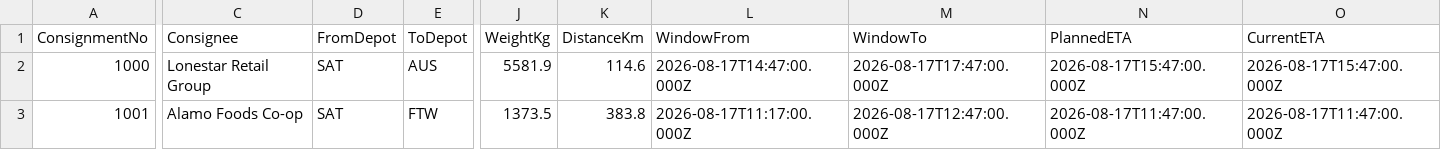
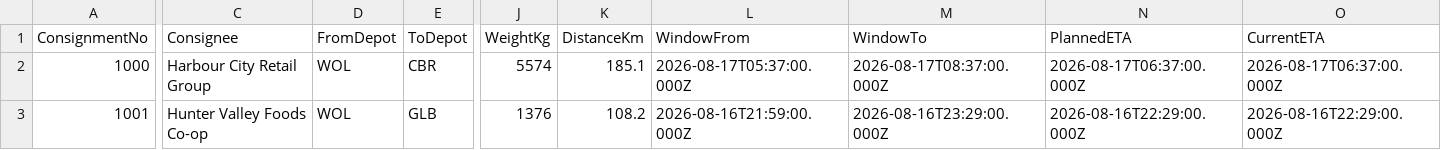
Before and after one commit to fernandogarzaaa/NEXUS, a CSV file: adapters/generic/shipments.csv, drawn as a sheet; only a part is shown, gaps mark what is left out; the diff covers the shown part only; the diff names each change by its address in the sheet, - before the commit and + after, or states it on an @@ line.

```diff
--- a/adapters/generic/shipments.csv
+++ b/adapters/generic/shipments.csv
-C2 (Consignee): Lonestar Retail Group
+C2 (Consignee): Harbour City Retail Group
-D2:D3 (FromDepot): SAT
+D2:D3 (FromDepot): WOL
-E2 (ToDepot): AUS
+E2 (ToDepot): CBR
-J2 (WeightKg): 5581.9
+J2 (WeightKg): 5574
-K2 (DistanceKm): 114.6
+K2 (DistanceKm): 185.1
-L2 (WindowFrom): 2026-08-17T14:47:00.000Z
+L2 (WindowFrom): 2026-08-17T05:37:00.000Z
-M2 (WindowTo): 2026-08-17T17:47:00.000Z
+M2 (WindowTo): 2026-08-17T08:37:00.000Z
-N2 (PlannedETA): 2026-08-17T15:47:00.000Z
+N2 (PlannedETA): 2026-08-17T06:37:00.000Z
-O2 (CurrentETA): 2026-08-17T15:47:00.000Z
+O2 (CurrentETA): 2026-08-17T06:37:00.000Z
-C3 (Consignee): Alamo Foods Co-op
+C3 (Consignee): Hunter Valley Foods Co-op
-E3 (ToDepot): FTW
+E3 (ToDepot): GLB
-J3 (WeightKg): 1373.5
+J3 (WeightKg): 1376
-K3 (DistanceKm): 383.8
+K3 (DistanceKm): 108.2
-L3 (WindowFrom): 2026-08-17T11:17:00.000Z
+L3 (WindowFrom): 2026-08-16T21:59:00.000Z
-M3 (WindowTo): 2026-08-17T12:47:00.000Z
+M3 (WindowTo): 2026-08-16T23:29:00.000Z
-N3 (PlannedETA): 2026-08-17T11:47:00.000Z
+N3 (PlannedETA): 2026-08-16T22:29:00.000Z
-O3 (CurrentETA): 2026-08-17T11:47:00.000Z
+O3 (CurrentETA): 2026-08-16T22:29:00.000Z
```
Also changed, not shown: 119 edited cells elsewhere in this file, adapters/generic/drivers.csv, adapters/generic/facilities.csv, 48 other files.
